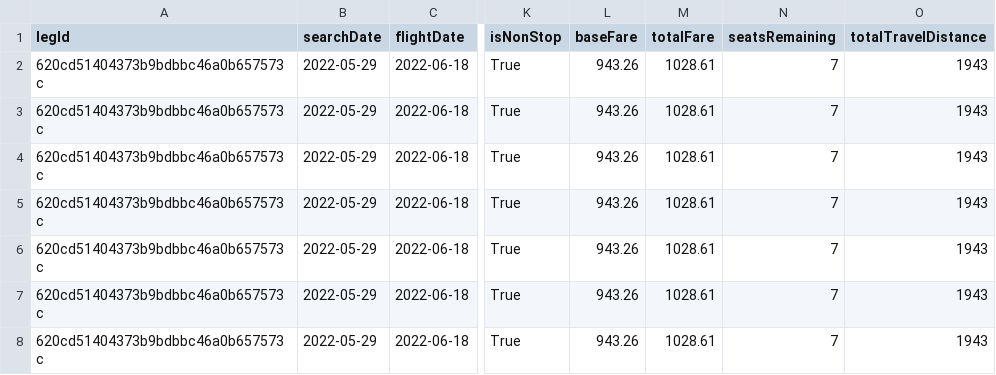
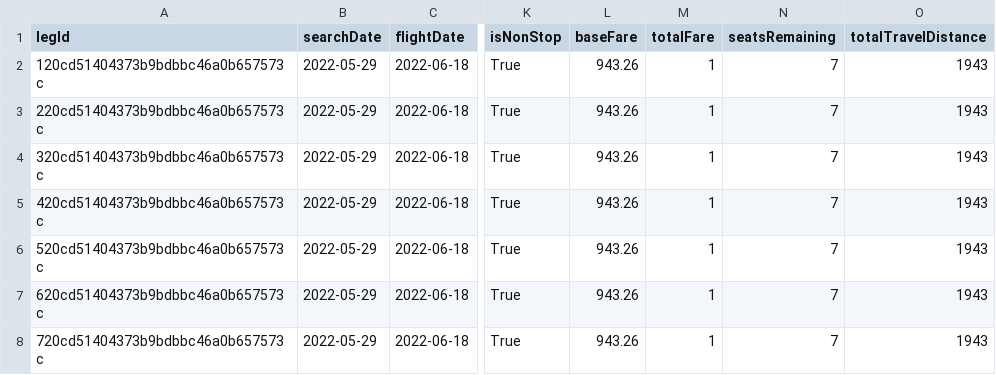
Before and after one commit to juanchycc/TP1_Escalabilidad_Distribuidos, a CSV file: client/flights.csv, drawn as a sheet; only a part is shown, gaps mark what is left out; the diff names each change by its address in the sheet, - before the commit and + after, or states it on an @@ line.

```diff
--- a/client/flights.csv
+++ b/client/flights.csv
-A2 (legId): 620cd51404373b9bdbbc46a0b657573c
+A2 (legId): 120cd51404373b9bdbbc46a0b657573c
-M2:M8 (totalFare): 1028.61
+M2:M8 (totalFare): 1
-A3 (legId): 620cd51404373b9bdbbc46a0b657573c
+A3 (legId): 220cd51404373b9bdbbc46a0b657573c
-A4 (legId): 620cd51404373b9bdbbc46a0b657573c
+A4 (legId): 320cd51404373b9bdbbc46a0b657573c
-A5 (legId): 620cd51404373b9bdbbc46a0b657573c
+A5 (legId): 420cd51404373b9bdbbc46a0b657573c
-A6 (legId): 620cd51404373b9bdbbc46a0b657573c
+A6 (legId): 520cd51404373b9bdbbc46a0b657573c
-A8 (legId): 620cd51404373b9bdbbc46a0b657573c
+A8 (legId): 720cd51404373b9bdbbc46a0b657573c
```
Also changed, not shown: file_writer/out_file_q1.csv, 8 other files.
